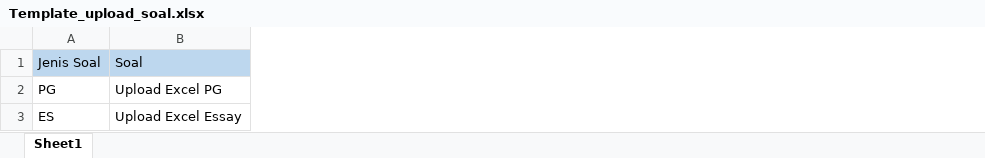
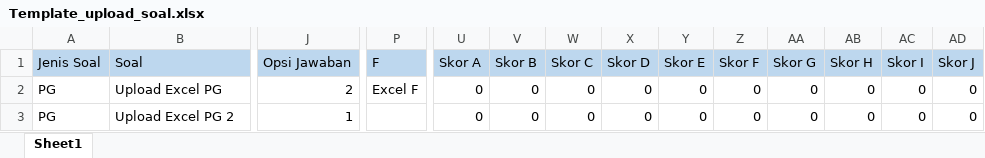
Before and after one commit to nutwreck/cbt, an Excel workbook: assets/website/template/upload_soal/Template_upload_soal.xlsx, sheet Sheet1, drawn as a sheet; only a part is shown, gaps mark what is left out; values as stored, in another font and other column widths than the file's, no borders; removed rows and columns are numbered as before the commit, all else as after; rows hold the shown columns only; the diff covers the shown part only; the diff names each change by its address in the sheet, - before the commit and + after, or states it on an @@ line.

Commit message:
multi jawaban + upload live

```diff
--- a/assets/website/template/upload_soal/Template_upload_soal.xlsx (sheet Sheet1)
+++ b/assets/website/template/upload_soal/Template_upload_soal.xlsx (sheet Sheet1)
+column J (Opsi Jawaban), row 2: 2
+column P (F), row 2: Excel F
+column U (Skor A), row 2: 0
+column V (Skor B), row 2: 0
+column W (Skor C), row 2: 0
+column X (Skor D), row 2: 0
+column Y (Skor E), row 2: 0
+column Z (Skor F), row 2: 0
+column AA (Skor G), row 2: 0
+column AB (Skor H), row 2: 0
+column AC (Skor I), row 2: 0
+column AD (Skor J), row 2: 0
-row 3: ES | Upload Excel Essay
+row 3: PG | Upload Excel PG 2 | 1 |  | 0 | 0 | 0 | 0 | 0 | 0 | 0 | 0 | 0 | 0
```
Also changed, not shown: 4 added columns and 3 edited cells elsewhere in this sheet, 34 other files.
